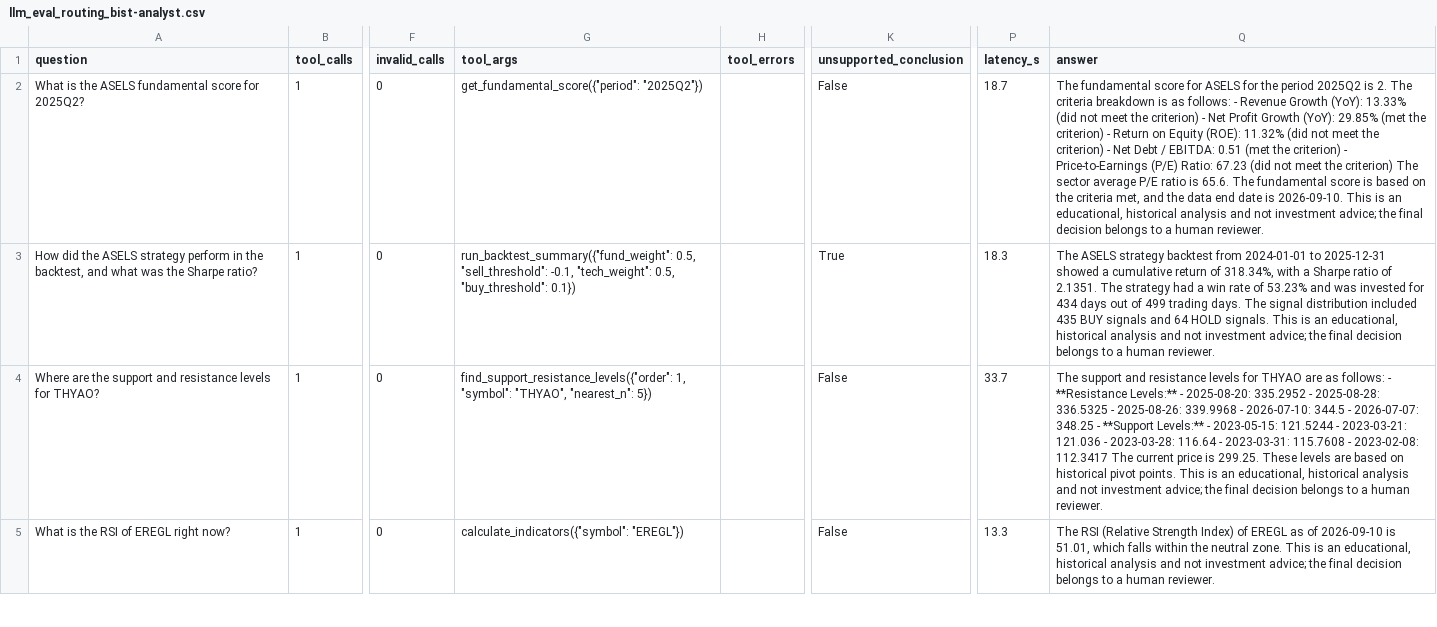
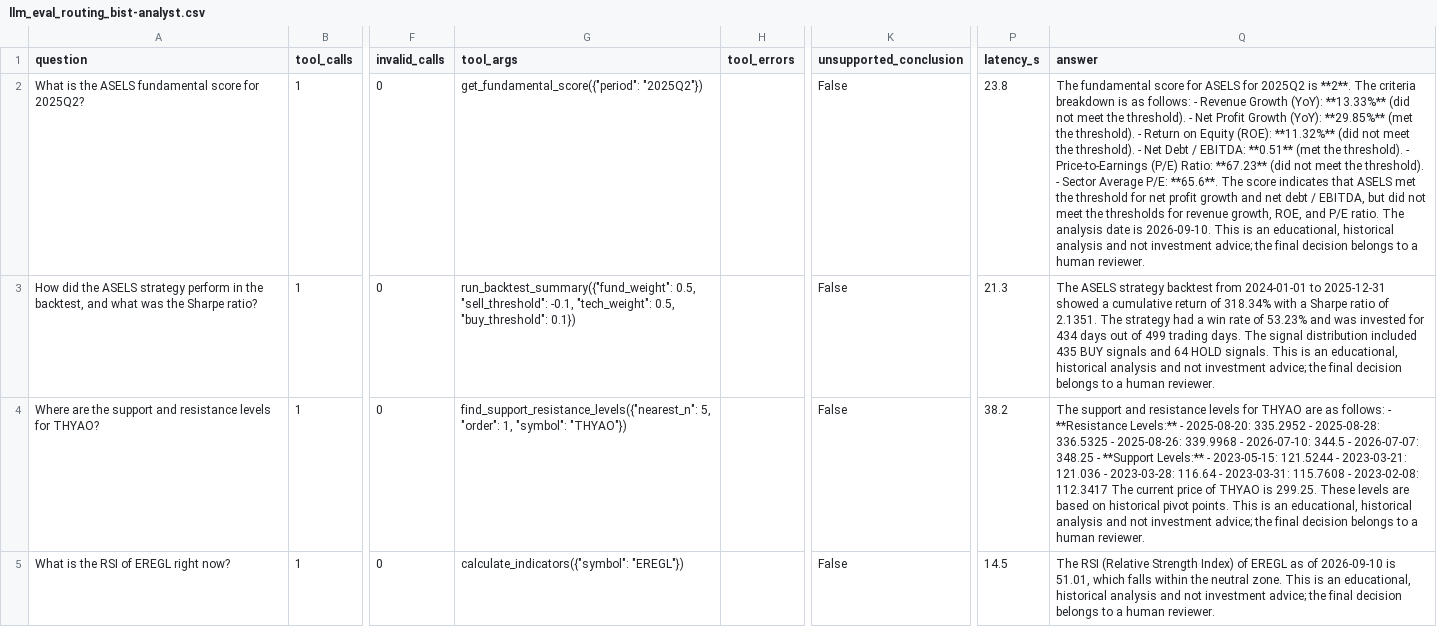
Before and after one commit to altugikiz/bist100-mcp-trader, a CSV file: data/events/llm_eval_routing_bist-analyst.csv, drawn as a sheet; only a part is shown, gaps mark what is left out; the diff covers the shown part only; the diff names each change by its address in the sheet, - before the commit and + after, or states it on an @@ line.

```diff
--- a/data/events/llm_eval_routing_bist-analyst.csv
+++ b/data/events/llm_eval_routing_bist-analyst.csv
-P2 (latency_s): 18.7
+P2 (latency_s): 23.8
-Q2 (answer): …ASELS for the period 2025Q2 is 2. The criteria breakdown is as follows: - Revenue Growth (YoY): 13.33% (did not meet the criterion) - Net Profit Growth (YoY): 29.85% (met the criterion) - Return on Equity (ROE): 11.32% (did not meet the criterion) - Net Debt / EBITDA: 0.51 (met the criterion) - Price-to-Earnings (P/E) Ratio: 67.23 (did not meet the criterion) The sector average P/E ratio is 65.6. The fundamental score is based on the criteria met, and the data end date is…
+Q2 (answer): …ASELS for 2025Q2 is **2**. The criteria breakdown is as follows: - Revenue Growth (YoY): **13.33%** (did not meet the threshold). - Net Profit Growth (YoY): **29.85%** (met the threshold). - Return on Equity (ROE): **11.32%** (did not meet the threshold). - Net Debt / EBITDA: **0.51** (met the threshold). - Price-to-Earnings (P/E) Ratio: **67.23** (did not meet the threshold). - Sector Average P/E: **65.6**. The score indicates that ASELS met the threshold for net profit growth and net debt / EBITDA, but did not meet the thresholds for revenue growth, ROE, and P/E ratio. The analysis date is…
-K3 (unsupported_conclusion): True
+K3 (unsupported_conclusion): False
-P3 (latency_s): 18.3
+P3 (latency_s): 21.3
-Q3 (answer): …return of 318.34%, with a…
+Q3 (answer): …return of 318.34% with a…
-G4 (tool_args): find_support_resistance_levels({"order": 1, "symbol": "THYAO", "nearest_n": 5})
+G4 (tool_args): find_support_resistance_levels({"nearest_n": 5, "order": 1, "symbol": "THYAO"})
-P4 (latency_s): 33.7
+P4 (latency_s): 38.2
-Q4 (answer): …current price is 299.25.…
+Q4 (answer): …current price of THYAO is 299.25.…
-P5 (latency_s): 13.3
+P5 (latency_s): 14.5
```
Also changed, not shown: 20 edited cells elsewhere in this file, 7 other files.
